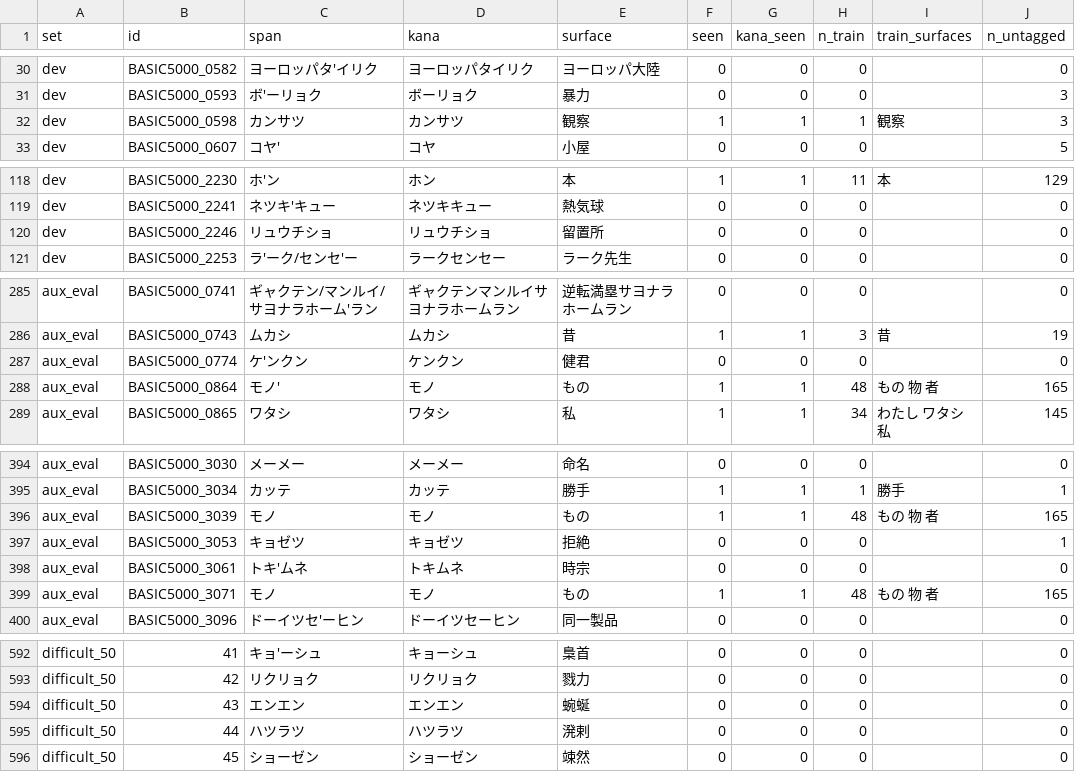
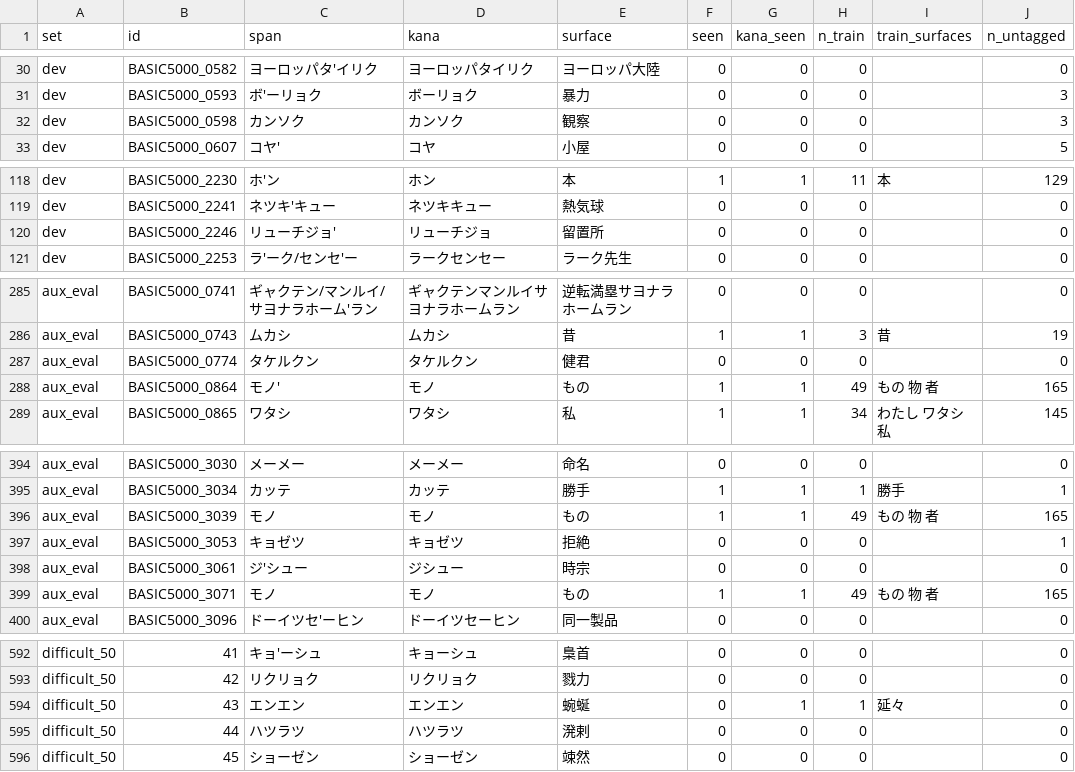
Before and after one commit to shuheikomatsuki/cv3-accent-lora-dev, a TSV file: data/splits/targets.tsv, drawn as a sheet; only a part is shown, gaps mark what is left out; the diff covers the shown part only.

```diff
--- a/data/splits/targets.tsv
+++ b/data/splits/targets.tsv
@@ -31,3 +31,3 @@ dev	BASIC5000_0582	ヨーロッパタ'イリク	ヨーロッパタイリク	ヨ
 dev	BASIC5000_0593	ボ'ーリョク	ボーリョク	暴力	0	0	0		3
-dev	BASIC5000_0598	カンサツ	カンサツ	観察	1	1	1	観察	3
+dev	BASIC5000_0598	カンソク	カンソク	観察	0	0	0		3
 dev	BASIC5000_0607	コヤ'	コヤ	小屋	0	0	0		5
@@ -119,3 +119,3 @@ dev	BASIC5000_2230	ホ'ン	ホン	本	1	1	11	本	129
 dev	BASIC5000_2241	ネツキ'キュー	ネツキキュー	熱気球	0	0	0		0
-dev	BASIC5000_2246	リュウチショ	リュウチショ	留置所	0	0	0		0
+dev	BASIC5000_2246	リューチジョ'	リューチジョ	留置所	0	0	0		0
 dev	BASIC5000_2253	ラ'ーク/センセ'ー	ラークセンセー	ラーク先生	0	0	0		0
@@ -286,4 +286,4 @@ aux_eval	BASIC5000_0741	ギャクテン/マンルイ/サヨナラホーム'ラ
 aux_eval	BASIC5000_0743	ムカシ	ムカシ	昔	1	1	3	昔	19
-aux_eval	BASIC5000_0774	ケ'ンクン	ケンクン	健君	0	0	0		0
-aux_eval	BASIC5000_0864	モノ'	モノ	もの	1	1	48	もの 物 者	165
+aux_eval	BASIC5000_0774	タケルクン	タケルクン	健君	0	0	0		0
+aux_eval	BASIC5000_0864	モノ'	モノ	もの	1	1	49	もの 物 者	165
 aux_eval	BASIC5000_0865	ワタシ	ワタシ	私	1	1	34	わたし ワタシ 私	145
@@ -395,6 +395,6 @@ aux_eval	BASIC5000_3030	メーメー	メーメー	命名	0	0	0		0
 aux_eval	BASIC5000_3034	カッテ	カッテ	勝手	1	1	1	勝手	1
-aux_eval	BASIC5000_3039	モノ	モノ	もの	1	1	48	もの 物 者	165
+aux_eval	BASIC5000_3039	モノ	モノ	もの	1	1	49	もの 物 者	165
 aux_eval	BASIC5000_3053	キョゼツ	キョゼツ	拒絶	0	0	0		1
-aux_eval	BASIC5000_3061	トキ'ムネ	トキムネ	時宗	0	0	0		0
-aux_eval	BASIC5000_3071	モノ	モノ	もの	1	1	48	もの 物 者	165
+aux_eval	BASIC5000_3061	ジ'シュー	ジシュー	時宗	0	0	0		0
+aux_eval	BASIC5000_3071	モノ	モノ	もの	1	1	49	もの 物 者	165
 aux_eval	BASIC5000_3096	ドーイツセ'ーヒン	ドーイツセーヒン	同一製品	0	0	0		0
@@ -593,3 +593,3 @@ difficult_50	41	キョ'ーシュ	キョーシュ	梟首	0	0	0		0
 difficult_50	42	リクリョク	リクリョク	戮力	0	0	0		0
-difficult_50	43	エンエン	エンエン	蜿蜒	0	0	0		0
+difficult_50	43	エンエン	エンエン	蜿蜒	0	1	1	延々	0
 difficult_50	44	ハツラツ	ハツラツ	溌剌	0	0	0		0
```
Also changed, not shown: 12 edited cells elsewhere in this file, 4 other files.
